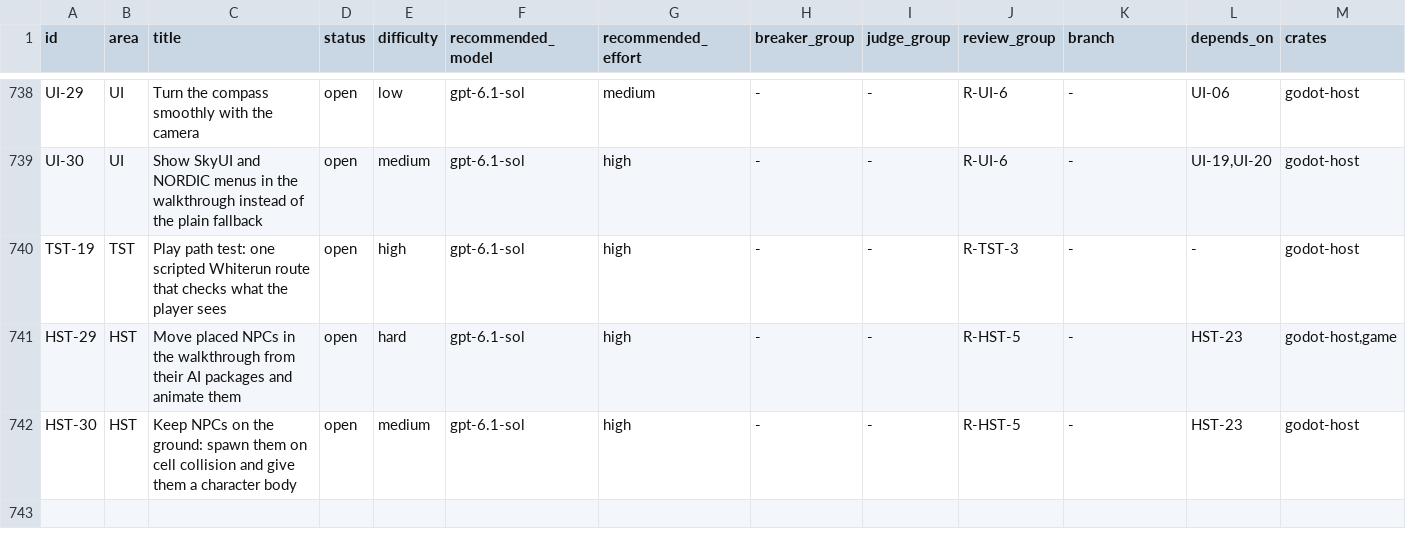
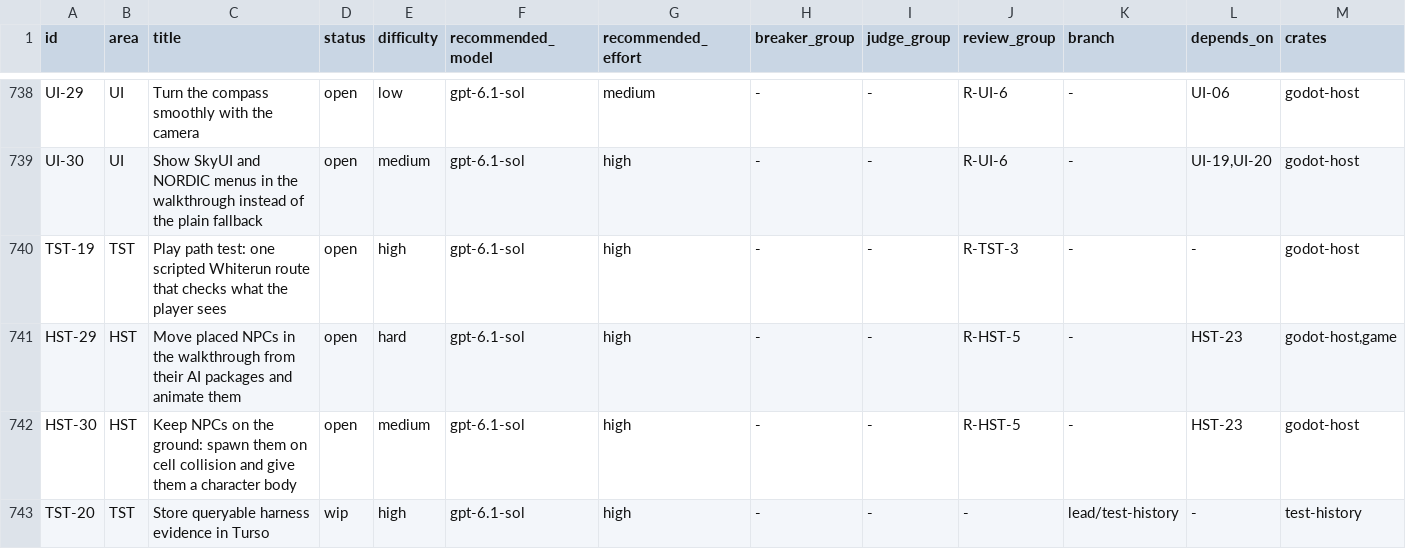
Before and after one commit to earthbone/earthbone-engine, a CSV file: BACKLOG.csv, drawn as a sheet; only a part is shown, gaps mark what is left out; rows hold the shown columns only; the diff names each change by its address in the sheet, - before the commit and + after, or states it on an @@ line.

Commit message:
Add Turso test history and concurrent writer validation

```diff
--- a/BACKLOG.csv
+++ b/BACKLOG.csv
+row 743: TST-20 | TST | Store queryable harness evidence in Turso | wip | high | gpt-6.1-sol | high | - | - | - | lead/test-history | - | test-history
```
Also changed, not shown: 15 other files.
